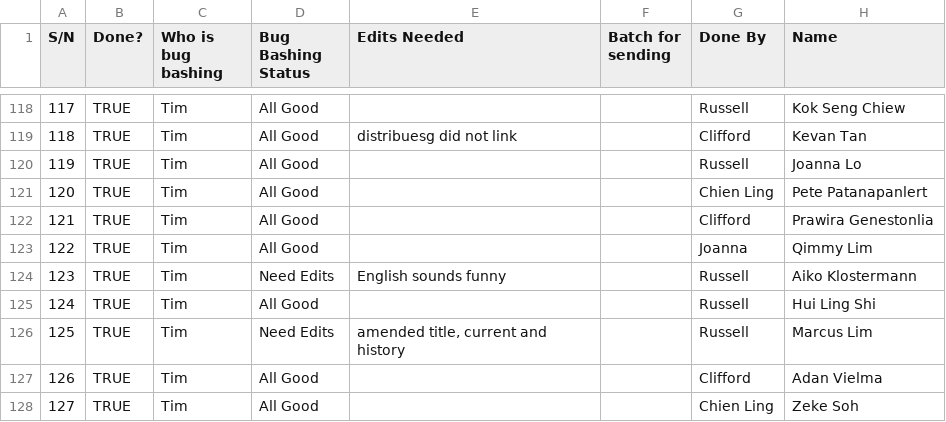
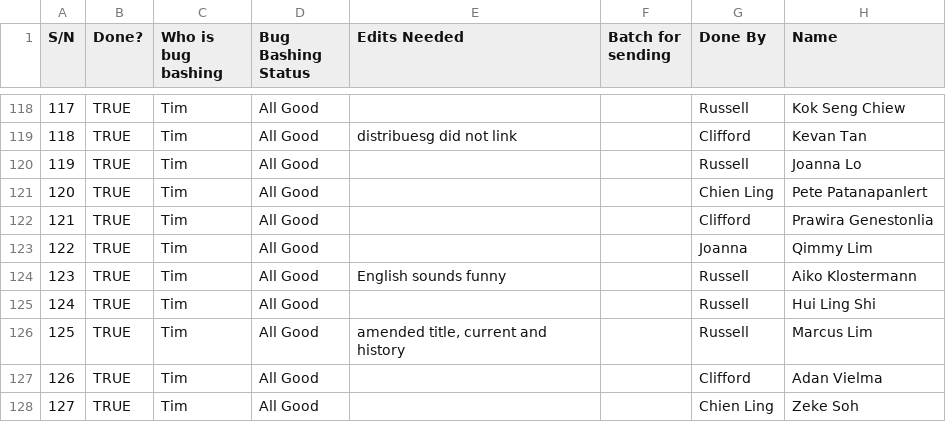
Before and after one commit to isomerpages/ogp, a CSV file: _about-us/people.csv, drawn as a sheet; only a part is shown, gaps mark what is left out; the diff covers the shown part only; the diff names each change by its address in the sheet, - before the commit and + after, or states it on an @@ line.

```diff
--- a/_about-us/people.csv
+++ b/_about-us/people.csv
-D124 (Bug Bashing Status): Need Edits
+D124 (Bug Bashing Status): All Good
-D126 (Bug Bashing Status): Need Edits
+D126 (Bug Bashing Status): All Good
```
Also changed, not shown: 36 edited cells elsewhere in this file, 9 other files.
